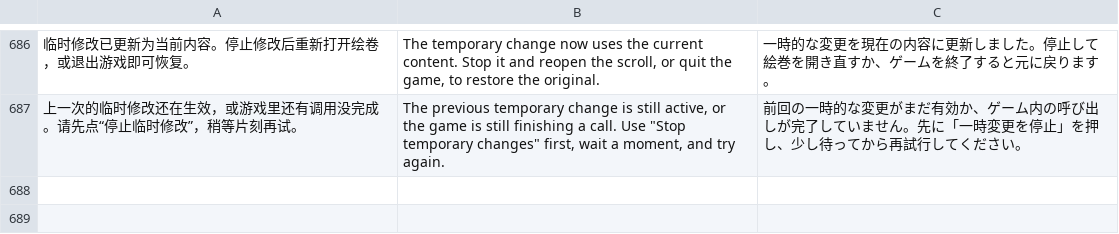
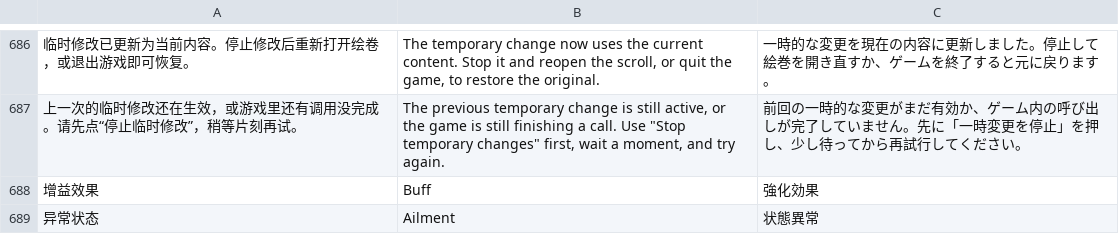
Before and after one commit to Master-Bayesian/Nioh3-Scroll-Generator, a TSV file: apps/workshop/ui-translations.tsv, drawn as a sheet; only a part is shown, gaps mark what is left out; the diff names each change by its address in the sheet, - before the commit and + after, or states it on an @@ line.

```diff
--- a/apps/workshop/ui-translations.tsv
+++ b/apps/workshop/ui-translations.tsv
+row 688: 增益效果 | Buff | 強化効果
+row 689: 异常状态 | Ailment | 状態異常
```
Also changed, not shown: 3 other files.
